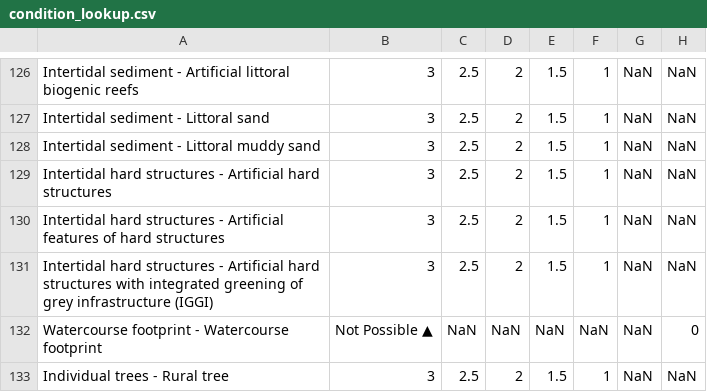
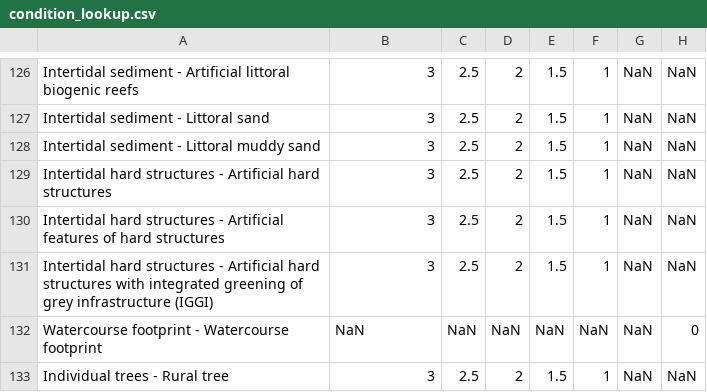
Before and after one commit to pdh21/bngmetric, a CSV file: src/bngmetric/data/condition_lookup.csv, drawn as a sheet; only a part is shown, gaps mark what is left out.

```diff
--- a/src/bngmetric/data/condition_lookup.csv
+++ b/src/bngmetric/data/condition_lookup.csv
@@ -131,3 +131,3 @@ Intertidal hard structures - Artificial features of hard structures,3,2.5,2,1.5,
 Intertidal hard structures - Artificial hard structures with integrated greening of grey infrastructure (IGGI),3,2.5,2,1.5,1,NaN,NaN
-Watercourse footprint - Watercourse footprint,Not Possible ▲,NaN,NaN,NaN,NaN,NaN,0
+Watercourse footprint - Watercourse footprint,NaN,NaN,NaN,NaN,NaN,NaN,0
 Individual trees - Rural tree,3,2.5,2,1.5,1,NaN,NaN
```
Also changed, not shown: 7 other files.
